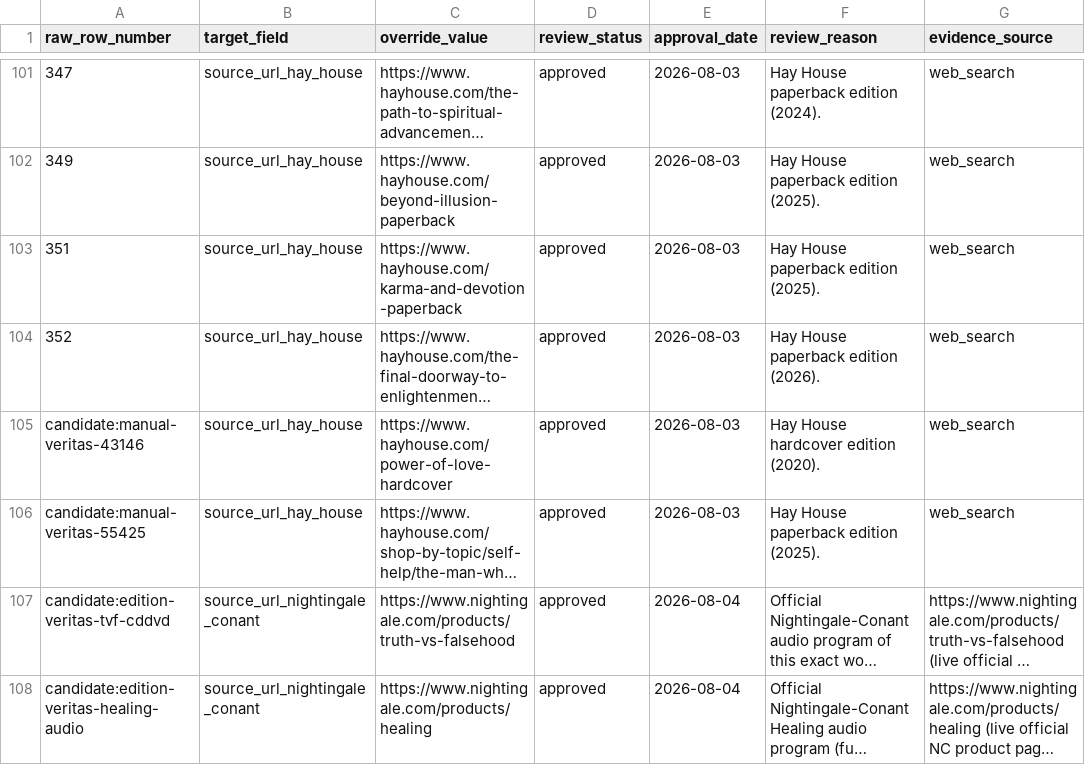
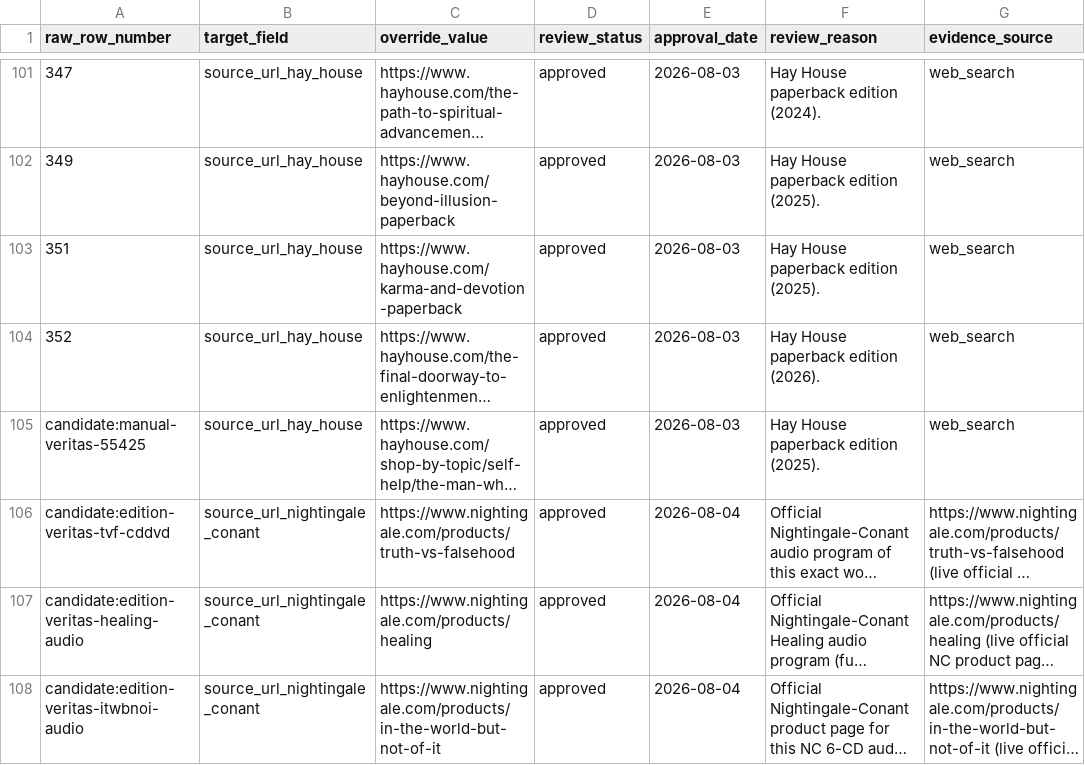
Before and after one commit to 56eli/docsheet, a CSV file: data/research_master_source_overrides.csv, drawn as a sheet; only a part is shown, gaps mark what is left out; the shorter side is filled out with more unchanged rows; long unchanged cells end in …; the diff names each change by its address in the sheet, - before the commit and + after, or states it on an @@ line.

```diff
--- a/data/research_master_source_overrides.csv
+++ b/data/research_master_source_overrides.csv
-row 105: candidate:manual-veritas-43146 | source_url_hay_house | https://www.hayhouse.com/power-of-love-hardcover | approved | 2026-08-03 | Hay House hardcover edition (2020). | web_search
```
Also changed, not shown: data/hayhouse_official_products.csv, data/research_master_draft.csv, 9 other files.
